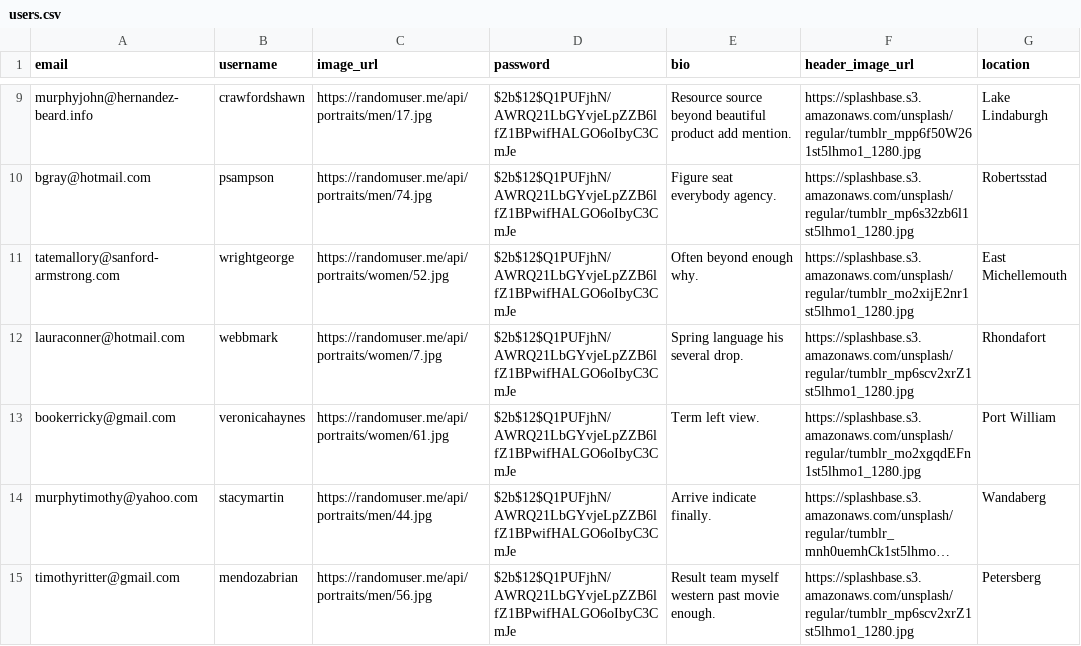
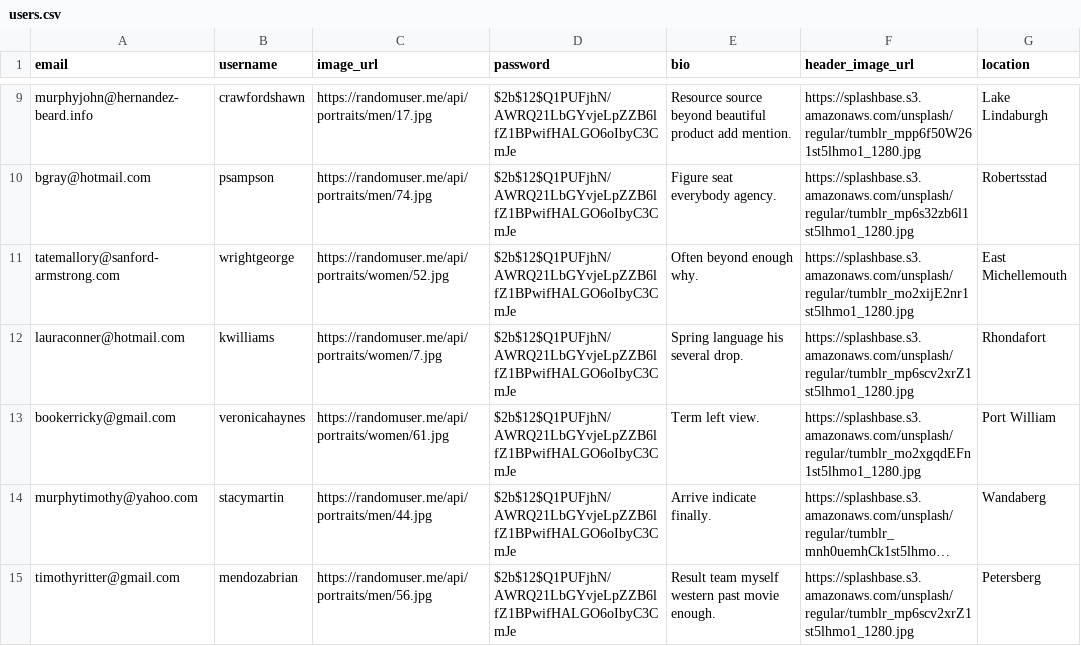
Before and after one commit to jr0dd/usf-bootcamp, a CSV file: generator/users.csv, drawn as a sheet; only a part is shown, gaps mark what is left out; long unchanged cells end in ….

```diff
--- a/generator/users.csv
+++ b/generator/users.csv
@@ -11,3 +11,3 @@ bgray@hotmail.com,psampson,https://randomuser.me/api/portraits/men/74.jpg,$2b$12
 tatemallory@sanford-armstrong.com,wrightgeorge,https://randomuser.me/api/portraits/women/52.jpg,$2b$12$Q1PUFjhN/AWRQ21LbGYvjeLpZZB6lfZ1BPwifHALGO6oIbyC3CmJe,Often beyond enough why.,https://splashbase.s3.amazonaws.com/unsplash/regular/tumblr_mo2xijE2nr1st5lhmo1_1280.jpg,East Michellemouth
-lauraconner@hotmail.com,webbmark,https://randomuser.me/api/portraits/women/7.jpg,$2b$12$Q1PUFjhN/AWRQ21LbGYvjeLpZZB6lfZ1BPwifHALGO6oIbyC3CmJe,Spring language his several drop.,https://splashbase.s3.amazonaws.com/unsplash/regular/tumblr_mp6scv2xrZ1st5lhmo1_1280.jpg,Rhondafort
+lauraconner@hotmail.com,kwilliams,https://randomuser.me/api/portraits/women/7.jpg,$2b$12$Q1PUFjhN/AWRQ21LbGYvjeLpZZB6lfZ1BPwifHALGO6oIbyC3CmJe,Spring language his several drop.,https://splashbase.s3.amazonaws.com/unsplash/regular/tumblr_mp6scv2xrZ1st5lhmo1_1280.jpg,Rhondafort
 bookerricky@gmail.com,veronicahaynes,https://randomuser.me/api/portraits/women/61.jpg,$2b$12$Q1PUFjhN/AWRQ21LbGYvjeLpZZB6lfZ1BPwifHALGO6oIbyC3CmJe,Term left view.,https://splashbase.s3.amazonaws.com/unsplash/regular/tumblr_mo2xgqdEFn1st5lhmo1_1280.jpg,Port William
```
Also changed, not shown: 6 other files.
